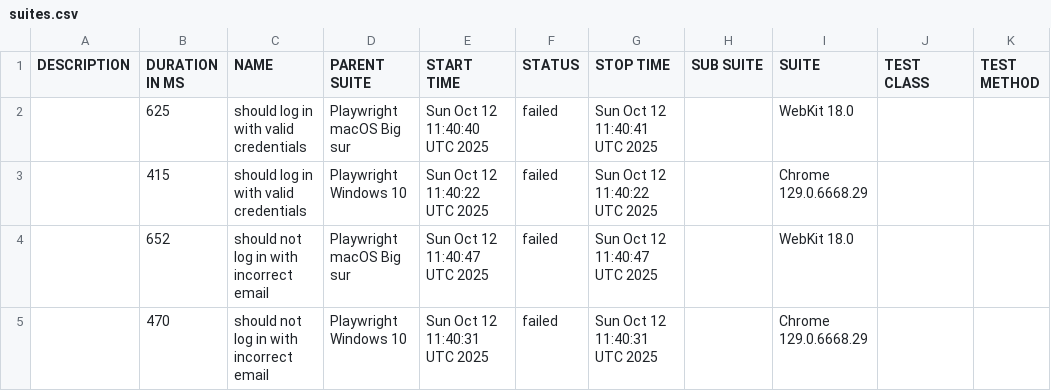
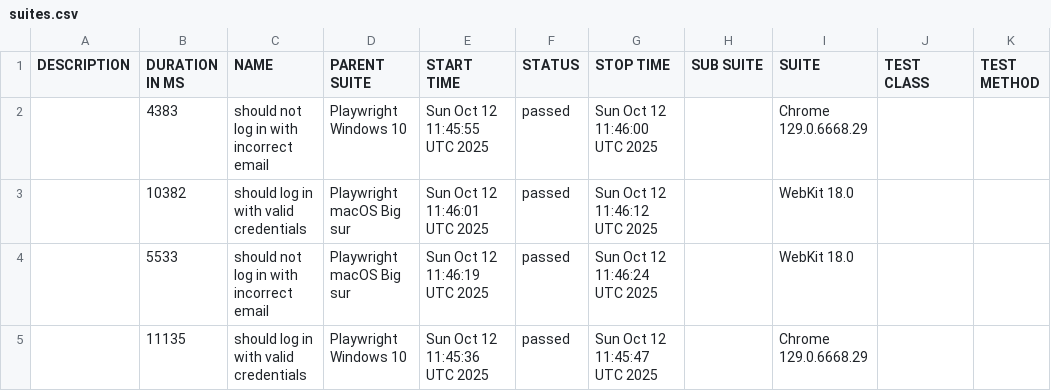
Before and after one commit to netgitqa/QAAssessmentAppService, a CSV file: data/suites.csv, drawn as a sheet.

```diff
--- a/data/suites.csv
+++ b/data/suites.csv
@@ -1,5 +1,5 @@
 "DESCRIPTION","DURATION IN MS","NAME","PARENT SUITE","START TIME","STATUS","STOP TIME","SUB SUITE","SUITE","TEST CLASS","TEST METHOD"
-"","625","should log in with valid credentials","Playwright macOS Big sur","Sun Oct 12 11:40:40 UTC 2025","failed","Sun Oct 12 11:40:41 UTC 2025","","WebKit 18.0","",""
-"","415","should log in with valid credentials","Playwright Windows 10","Sun Oct 12 11:40:22 UTC 2025","failed","Sun Oct 12 11:40:22 UTC 2025","","Chrome 129.0.6668.29","",""
-"","652","should not log in with incorrect email","Playwright macOS Big sur","Sun Oct 12 11:40:47 UTC 2025","failed","Sun Oct 12 11:40:47 UTC 2025","","WebKit 18.0","",""
-"","470","should not log in with incorrect email","Playwright Windows 10","Sun Oct 12 11:40:31 UTC 2025","failed","Sun Oct 12 11:40:31 UTC 2025","","Chrome 129.0.6668.29","",""
+"","4383","should not log in with incorrect email","Playwright Windows 10","Sun Oct 12 11:45:55 UTC 2025","passed","Sun Oct 12 11:46:00 UTC 2025","","Chrome 129.0.6668.29","",""
+"","10382","should log in with valid credentials","Playwright macOS Big sur","Sun Oct 12 11:46:01 UTC 2025","passed","Sun Oct 12 11:46:12 UTC 2025","","WebKit 18.0","",""
+"","5533","should not log in with incorrect email","Playwright macOS Big sur","Sun Oct 12 11:46:19 UTC 2025","passed","Sun Oct 12 11:46:24 UTC 2025","","WebKit 18.0","",""
+"","11135","should log in with valid credentials","Playwright Windows 10","Sun Oct 12 11:45:36 UTC 2025","passed","Sun Oct 12 11:45:47 UTC 2025","","Chrome 129.0.6668.29","",""
```
Also changed, not shown: 40 other files.
